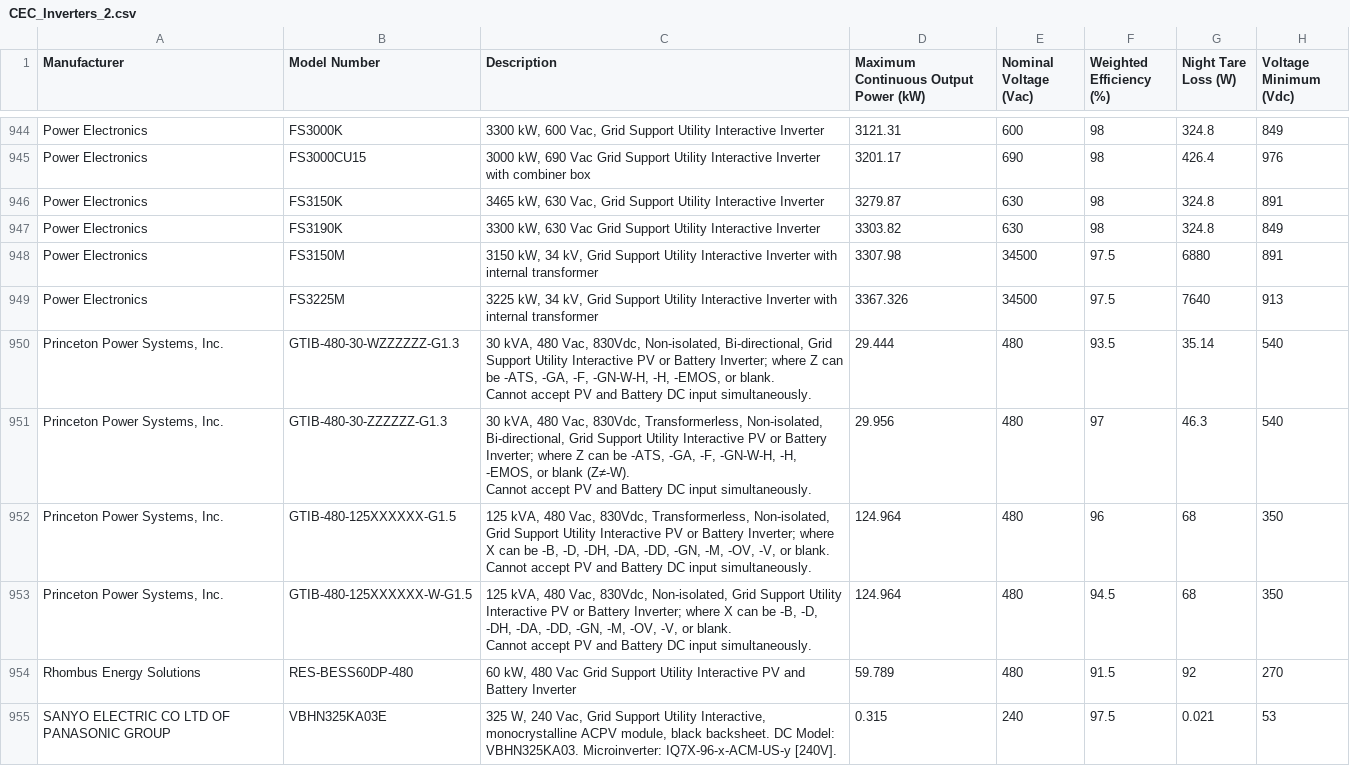
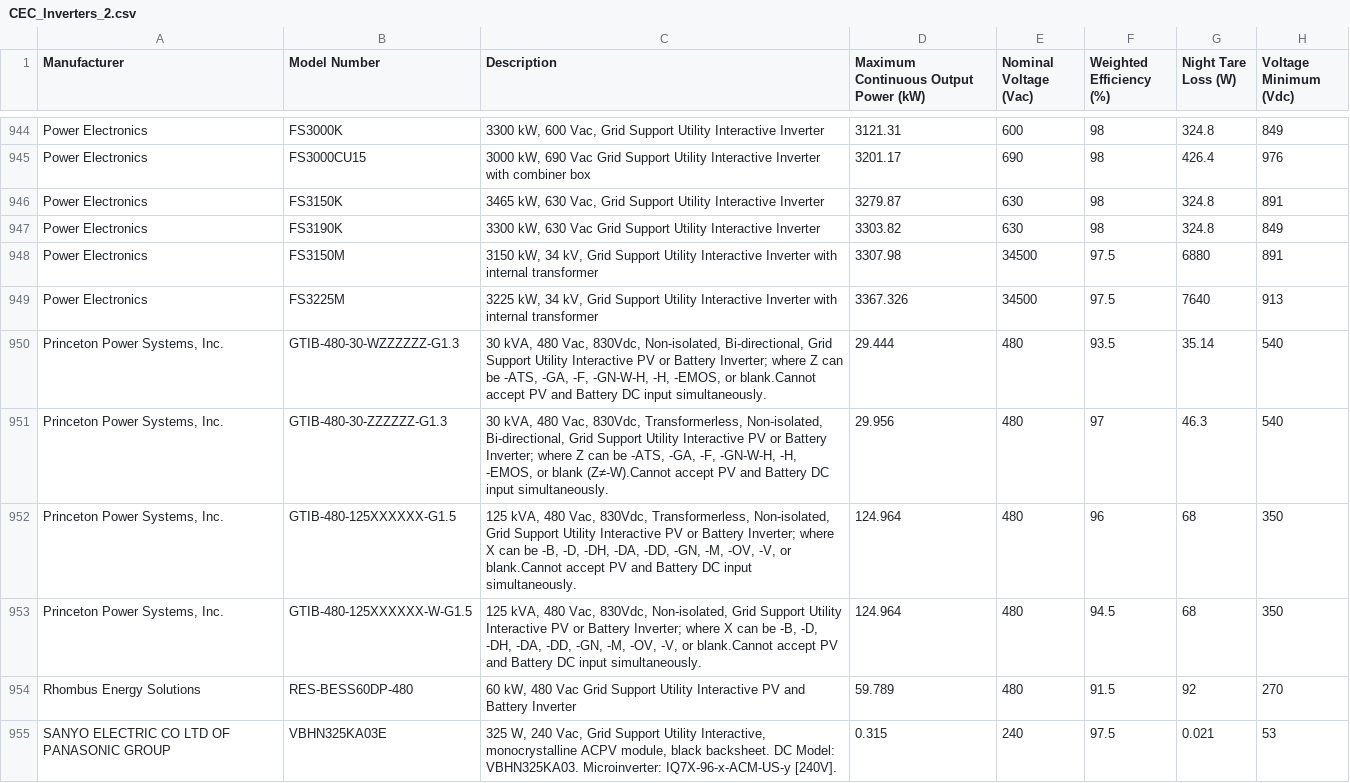
Before and after one commit to fabio-r-almeida/pvmodule, a CSV file: CEC_Inverters_2.csv, drawn as a sheet; only a part is shown, gaps mark what is left out; ↵ is a line break in a cell; the diff names each change by its address in the sheet, - before the commit and + after, or states it on an @@ line.

Commit message:
Update CEC_Inverters_2.csv

```diff
--- a/CEC_Inverters_2.csv
+++ b/CEC_Inverters_2.csv
-C950 (Description): …-EMOS, or blank. ↵ Cannot accept PV…
+C950 (Description): …-EMOS, or blank.Cannot accept PV…
-C951 (Description): …or blank (Z≠-W). ↵ Cannot accept PV…
+C951 (Description): …or blank (Z≠-W).Cannot accept PV…
-C952 (Description): …-V, or blank. ↵ Cannot accept PV…
+C952 (Description): …-V, or blank.Cannot accept PV…
-C953 (Description): …-V, or blank. ↵ Cannot accept PV…
+C953 (Description): …-V, or blank.Cannot accept PV…
```
